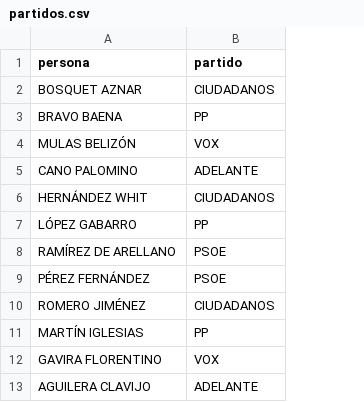
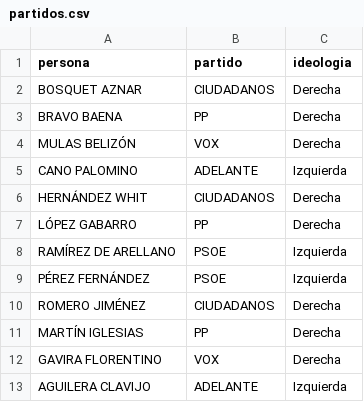
Before and after one commit to elvgarrui/Parlamento_PLN, a CSV file: partidos.csv, drawn as a sheet; only a part is shown; the diff names each change by its address in the sheet, - before the commit and + after, or states it on an @@ line.

```diff
--- a/partidos.csv
+++ b/partidos.csv
+column C (ideologia), rows 2-13: Derecha | Derecha | Derecha | Izquierda | Derecha | Derecha | Izquierda | Izquierda | Derecha | Derecha | Derecha | Izquierda
```
Also changed, not shown: 1 other file.
